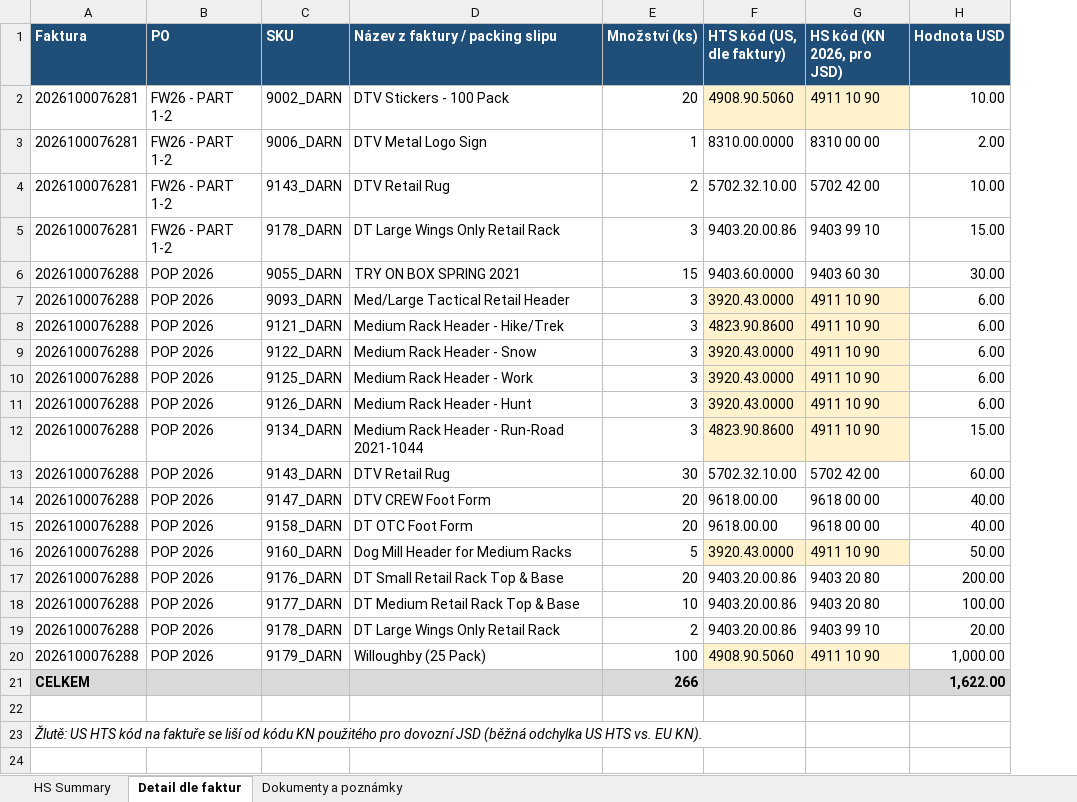
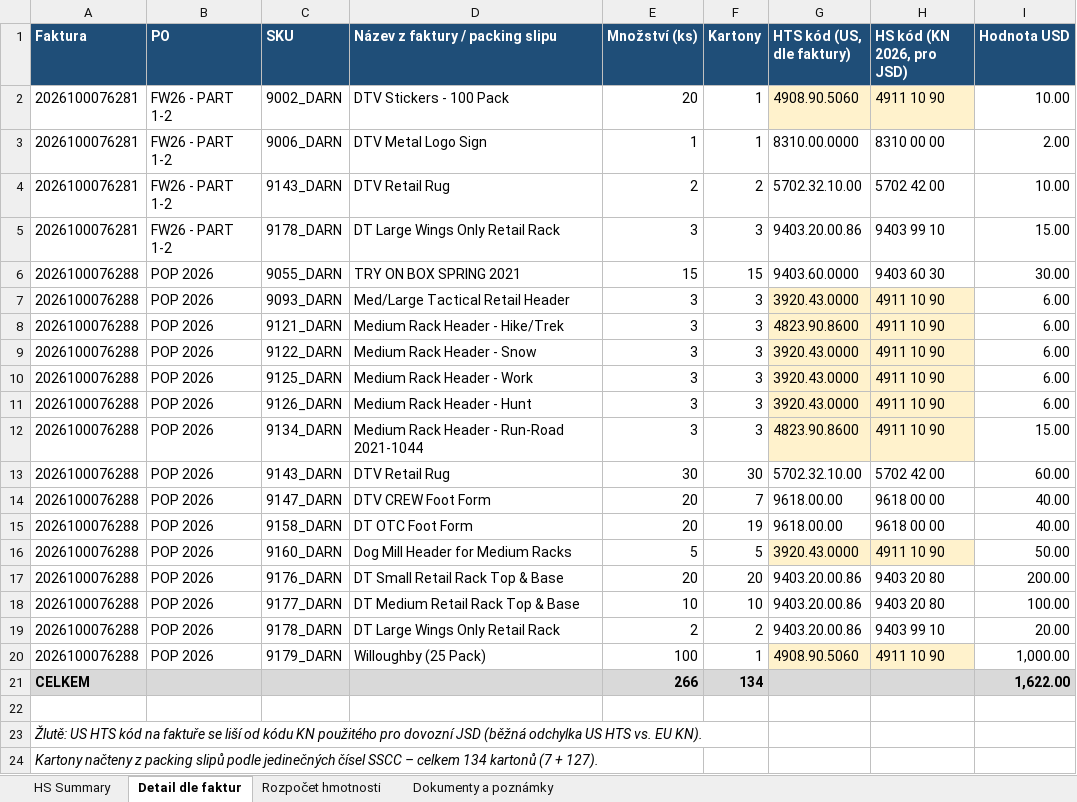
Before and after one commit to Kseni-ia/customs, an Excel workbook: output/HS_Code_Summary_Adventure_Guy_2026100076281_2026100076288.xlsx, sheet Detail dle faktur, drawn as a sheet; values as stored, in another font and other column widths than the file's, no borders; the diff names each change by its address in the sheet, - before the commit and + after, or states it on an @@ line.

```diff
--- a/output/HS_Code_Summary_Adventure_Guy_2026100076281_2026100076288.xlsx (sheet Detail dle faktur)
+++ b/output/HS_Code_Summary_Adventure_Guy_2026100076281_2026100076288.xlsx (sheet Detail dle faktur)
+sheet tab: Rozpočet hmotnosti
+column F (Kartony), rows 2-21: 1 | 1 | 2 | 3 | 15 | 3 | 3 | 3 | 3 | 3 | 3 | 30 | 7 | 19 | 5 | 20 | 10 | 2 | 1 | 134
+row 24: Kartony načteny z packing slipů podle jedinečných čísel SSCC – celkem 134 kartonů (7 + 127).
```
Also changed, not shown: sheet Dokumenty a poznámky, sheet HS Summary.
